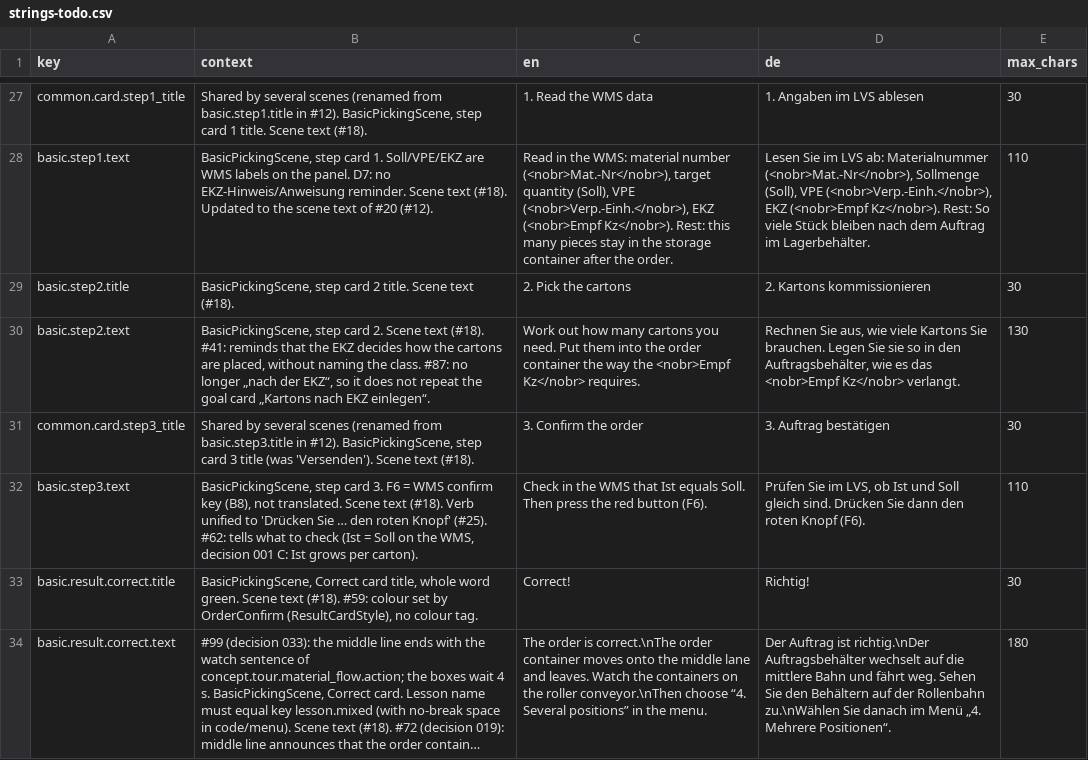
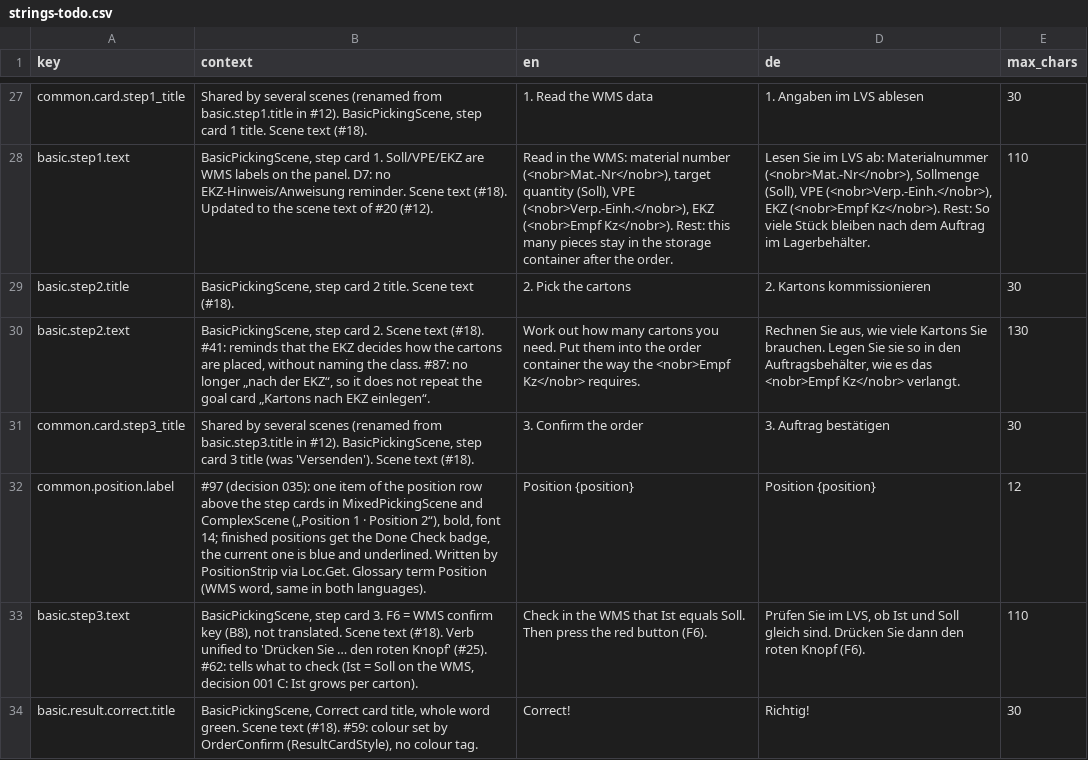
Before and after one commit to ttquynhdo/xrpick-v2, a CSV file: docs/i18n/strings-todo.csv, drawn as a sheet; only a part is shown, gaps mark what is left out; the shorter side is filled out with more unchanged rows; long unchanged cells end in …; the diff names each change by its address in the sheet, - before the commit and + after, or states it on an @@ line.

```diff
--- a/docs/i18n/strings-todo.csv
+++ b/docs/i18n/strings-todo.csv
+row 32: common.position.label | #97 (decision 035): one item of the position row above the step cards in MixedPickingScene and ComplexScene („Position 1 · Position 2“), bold, font 14; finished positions get the Done Check badge, the current one is blue and underlined. Written by PositionStrip via Loc.Get. Glossary term Position (WMS word, same in both languages). | Position {position} | Position {position} | 12
```
Also changed, not shown: docs/i18n/review-status.csv, 20 other files.
